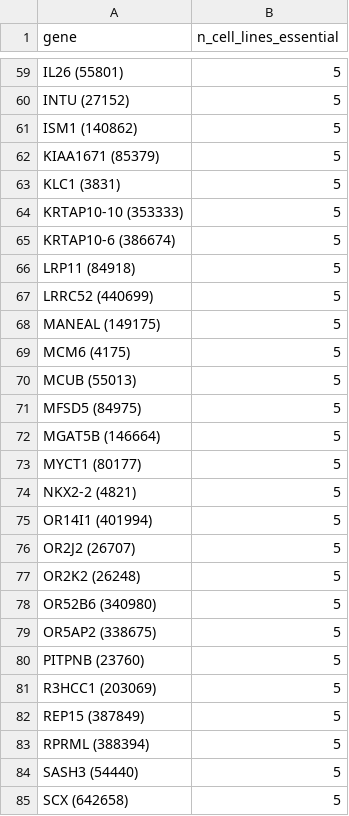
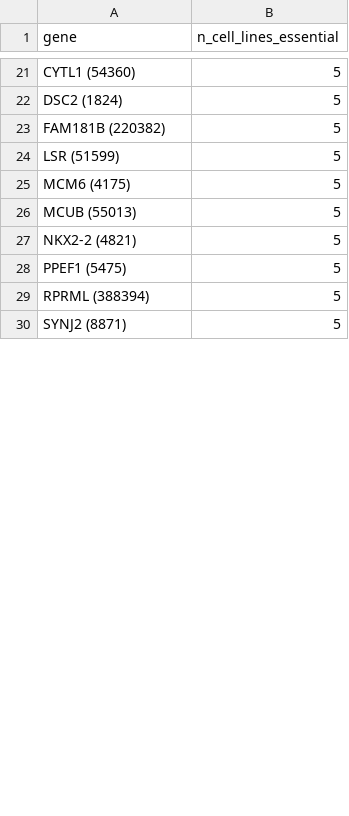
Before and after one commit to kell0309/CRISPR_thesis, a CSV file: results/common_essentials.csv, drawn as a sheet; only a part is shown, gaps mark what is left out; the shorter side is filled out with more unchanged rows; the diff covers the shown part only.

```diff
--- a/results/common_essentials.csv
+++ b/results/common_essentials.csv
@@ -59,27 +21,9 @@
-"IL26 (55801)",5
-"INTU (27152)",5
-"ISM1 (140862)",5
-"KIAA1671 (85379)",5
-"KLC1 (3831)",5
-"KRTAP10-10 (353333)",5
-"KRTAP10-6 (386674)",5
-"LRP11 (84918)",5
-"LRRC52 (440699)",5
-"MANEAL (149175)",5
+"CYTL1 (54360)",5
+"DSC2 (1824)",5
+"FAM181B (220382)",5
+"LSR (51599)",5
 "MCM6 (4175)",5
 "MCUB (55013)",5
-"MFSD5 (84975)",5
-"MGAT5B (146664)",5
-"MYCT1 (80177)",5
 "NKX2-2 (4821)",5
-"OR14I1 (401994)",5
-"OR2J2 (26707)",5
-"OR2K2 (26248)",5
-"OR52B6 (340980)",5
-"OR5AP2 (338675)",5
-"PITPNB (23760)",5
-"R3HCC1 (203069)",5
-"REP15 (387849)",5
+"PPEF1 (5475)",5
 "RPRML (388394)",5
-"SASH3 (54440)",5
-"SCX (642658)",5
```
Also changed, not shown: 2 added rows, 49 removed rows and 10 edited cells elsewhere in this file, 6 other files.
